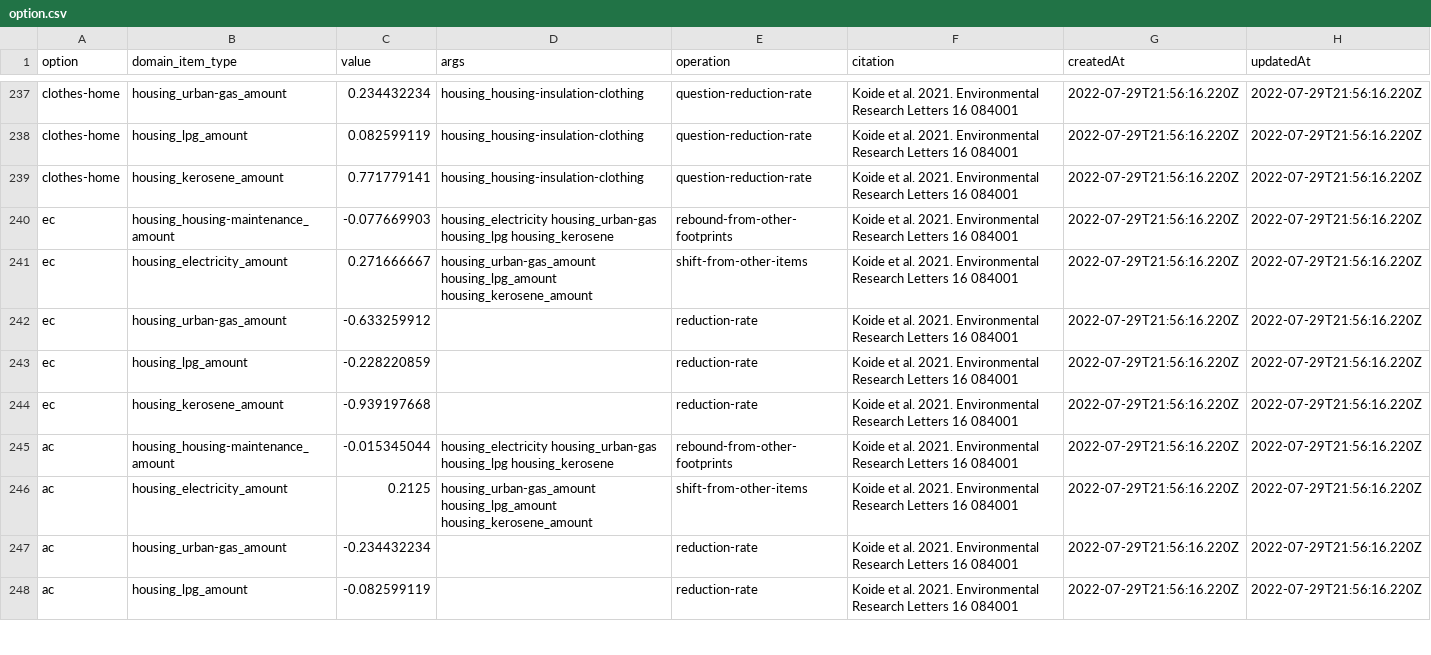
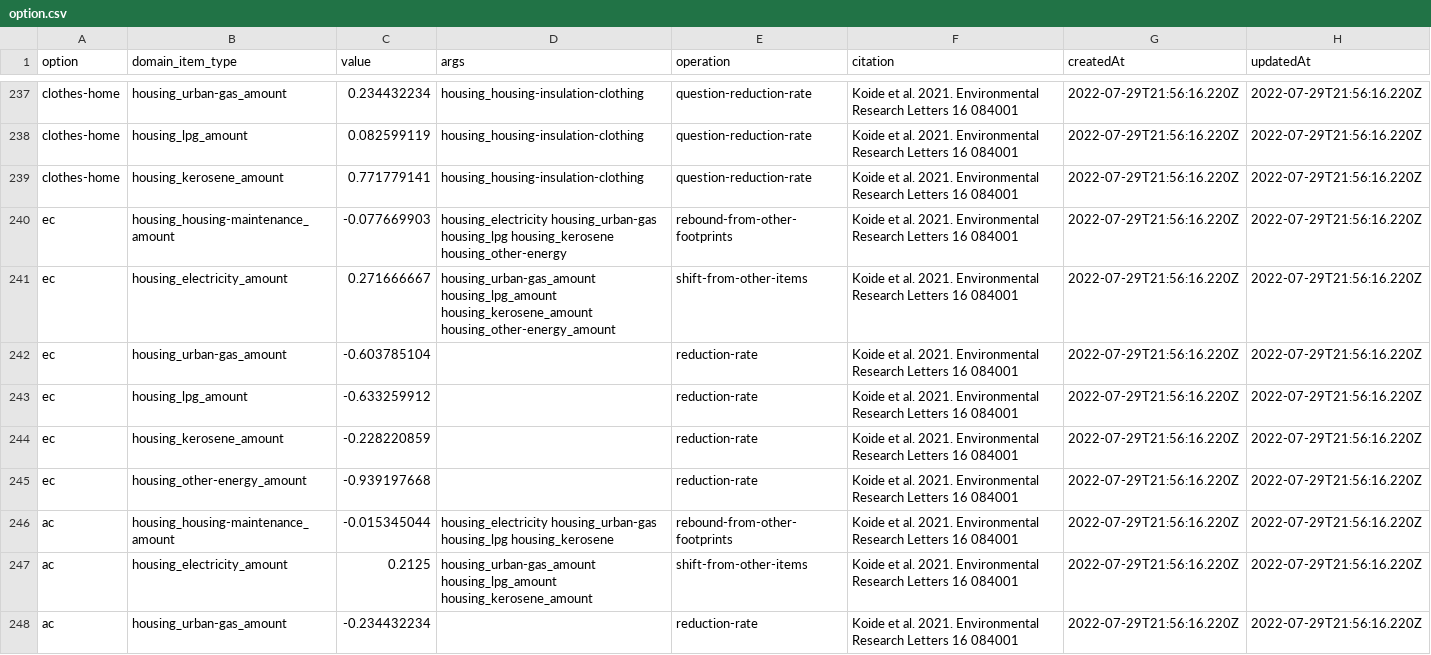
Before and after one commit to codeforjapan/JibungotoPlanet-backend, a CSV file: data/option.csv, drawn as a sheet; only a part is shown, gaps mark what is left out; the shorter side is filled out with more unchanged rows.

Commit message:
fix: ec option.csv data

```diff
--- a/data/option.csv
+++ b/data/option.csv
@@ -239,7 +239,8 @@ clothes-home,housing_lpg_amount,0.082599119,housing_housing-insulation-clothing,
 clothes-home,housing_kerosene_amount,0.771779141,housing_housing-insulation-clothing,question-reduction-rate,Koide et al. 2021. Environmental Research Letters 16 084001,2022-07-29T21:56:16.220Z,2022-07-29T21:56:16.220Z
-ec,housing_housing-maintenance_amount,-0.077669903,housing_electricity housing_urban-gas housing_lpg housing_kerosene,rebound-from-other-footprints,Koide et al. 2021. Environmental Research Letters 16 084001,2022-07-29T21:56:16.220Z,2022-07-29T21:56:16.220Z
-ec,housing_electricity_amount,0.271666667,housing_urban-gas_amount housing_lpg_amount housing_kerosene_amount,shift-from-other-items,Koide et al. 2021. Environmental Research Letters 16 084001,2022-07-29T21:56:16.220Z,2022-07-29T21:56:16.220Z
-ec,housing_urban-gas_amount,-0.633259912,,reduction-rate,Koide et al. 2021. Environmental Research Letters 16 084001,2022-07-29T21:56:16.220Z,2022-07-29T21:56:16.220Z
-ec,housing_lpg_amount,-0.228220859,,reduction-rate,Koide et al. 2021. Environmental Research Letters 16 084001,2022-07-29T21:56:16.220Z,2022-07-29T21:56:16.220Z
-ec,housing_kerosene_amount,-0.939197668,,reduction-rate,Koide et al. 2021. Environmental Research Letters 16 084001,2022-07-29T21:56:16.220Z,2022-07-29T21:56:16.220Z
+ec,housing_housing-maintenance_amount,-0.077669903,housing_electricity housing_urban-gas housing_lpg housing_kerosene housing_other-energy,rebound-from-other-footprints,Koide et al. 2021. Environmental Research Letters 16 084001,2022-07-29T21:56:16.220Z,2022-07-29T21:56:16.220Z
+ec,housing_electricity_amount,0.271666667,housing_urban-gas_amount housing_lpg_amount housing_kerosene_amount housing_other-energy_amount,shift-from-other-items,Koide et al. 2021. Environmental Research Letters 16 084001,2022-07-29T21:56:16.220Z,2022-07-29T21:56:16.220Z
+ec,housing_urban-gas_amount,-0.603785104,,reduction-rate,Koide et al. 2021. Environmental Research Letters 16 084001,2022-07-29T21:56:16.220Z,2022-07-29T21:56:16.220Z
+ec,housing_lpg_amount,-0.633259912,,reduction-rate,Koide et al. 2021. Environmental Research Letters 16 084001,2022-07-29T21:56:16.220Z,2022-07-29T21:56:16.220Z
+ec,housing_kerosene_amount,-0.228220859,,reduction-rate,Koide et al. 2021. Environmental Research Letters 16 084001,2022-07-29T21:56:16.220Z,2022-07-29T21:56:16.220Z
+ec,housing_other-energy_amount,-0.939197668,,reduction-rate,Koide et al. 2021. Environmental Research Letters 16 084001,2022-07-29T21:56:16.220Z,2022-07-29T21:56:16.220Z
 ac,housing_housing-maintenance_amount,-0.015345044,housing_electricity housing_urban-gas housing_lpg housing_kerosene,rebound-from-other-footprints,Koide et al. 2021. Environmental Research Letters 16 084001,2022-07-29T21:56:16.220Z,2022-07-29T21:56:16.220Z
```
Also changed, not shown: 3 other files.
